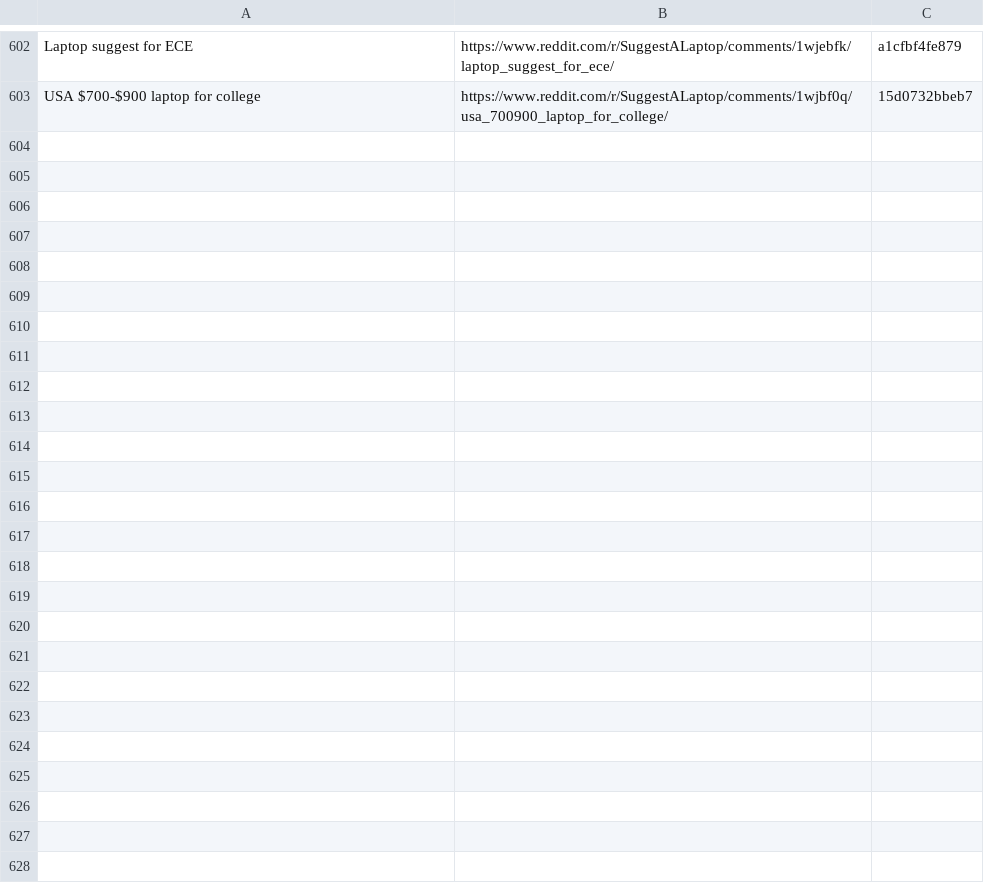
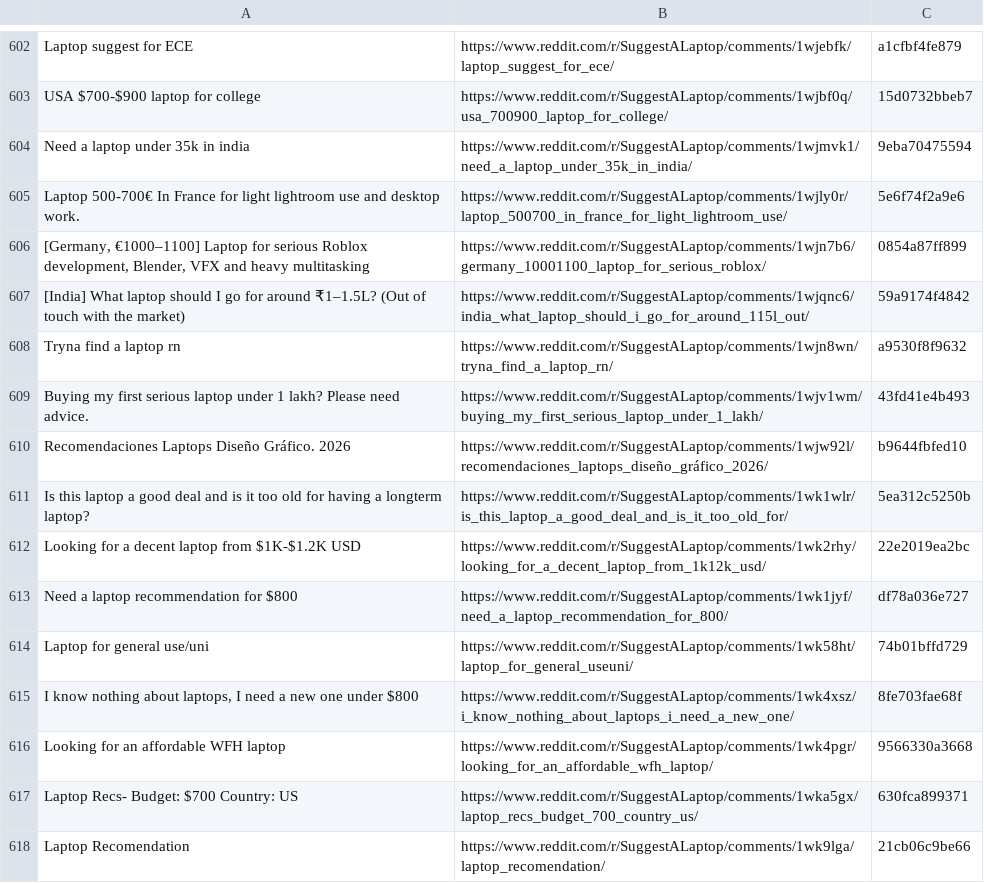
Before and after one commit to sidhu2690/EB_reddit, a CSV file: filtered_posts.csv, drawn as a sheet; only a part is shown, gaps mark what is left out; the diff names each change by its address in the sheet, - before the commit and + after, or states it on an @@ line.

```diff
--- a/filtered_posts.csv
+++ b/filtered_posts.csv
+row 604: Need a laptop under 35k in india | https://www.reddit.com/r/SuggestALaptop/comments/1wjmvk1/need_a_laptop_under_35k_in_india/ | 9eba70475594
+row 605: Laptop 500-700€ In France for light lightroom use and desktop work. | https://www.reddit.com/r/SuggestALaptop/comments/1wjly0r/laptop_500700_in_france_for_light_lightroom_use/ | 5e6f74f2a9e6
+row 606: [Germany, €1000–1100] Laptop for serious Roblox development, Blender, VFX and heavy multitasking | https://www.reddit.com/r/SuggestALaptop/comments/1wjn7b6/germany_10001100_laptop_for_serious_roblox/ | 0854a87ff899
+row 607: [India] What laptop should I go for around ₹1–1.5L? (Out of touch with the market) | https://www.reddit.com/r/SuggestALaptop/comments/1wjqnc6/india_what_laptop_should_i_go_for_around_115l_out/ | 59a9174f4842
+row 608: Tryna find a laptop rn | https://www.reddit.com/r/SuggestALaptop/comments/1wjn8wn/tryna_find_a_laptop_rn/ | a9530f8f9632
+row 609: Buying my first serious laptop under 1 lakh? Please need advice. | https://www.reddit.com/r/SuggestALaptop/comments/1wjv1wm/buying_my_first_serious_laptop_under_1_lakh/ | 43fd41e4b493
+row 610: Recomendaciones Laptops Diseño Gráfico. 2026 | https://www.reddit.com/r/SuggestALaptop/comments/1wjw92l/recomendaciones_laptops_diseño_gráfico_2026/ | b9644fbfed10
+row 611: Is this laptop a good deal and is it too old for having a longterm laptop? | https://www.reddit.com/r/SuggestALaptop/comments/1wk1wlr/is_this_laptop_a_good_deal_and_is_it_too_old_for/ | 5ea312c5250b
+row 612: Looking for a decent laptop from $1K-$1.2K USD | https://www.reddit.com/r/SuggestALaptop/comments/1wk2rhy/looking_for_a_decent_laptop_from_1k12k_usd/ | 22e2019ea2bc
+row 613: Need a laptop recommendation for $800 | https://www.reddit.com/r/SuggestALaptop/comments/1wk1jyf/need_a_laptop_recommendation_for_800/ | df78a036e727
+row 614: Laptop for general use/uni | https://www.reddit.com/r/SuggestALaptop/comments/1wk58ht/laptop_for_general_useuni/ | 74b01bffd729
+row 615: I know nothing about laptops, I need a new one under $800 | https://www.reddit.com/r/SuggestALaptop/comments/1wk4xsz/i_know_nothing_about_laptops_i_need_a_new_one/ | 8fe703fae68f
+row 616: Looking for an affordable WFH laptop | https://www.reddit.com/r/SuggestALaptop/comments/1wk4pgr/looking_for_an_affordable_wfh_laptop/ | 9566330a3668
+row 617: Laptop Recs- Budget: $700 Country: US | https://www.reddit.com/r/SuggestALaptop/comments/1wka5gx/laptop_recs_budget_700_country_us/ | 630fca899371
+row 618: Laptop Recomendation | https://www.reddit.com/r/SuggestALaptop/comments/1wk9lga/laptop_recomendation/ | 21cb06c9be66
```
